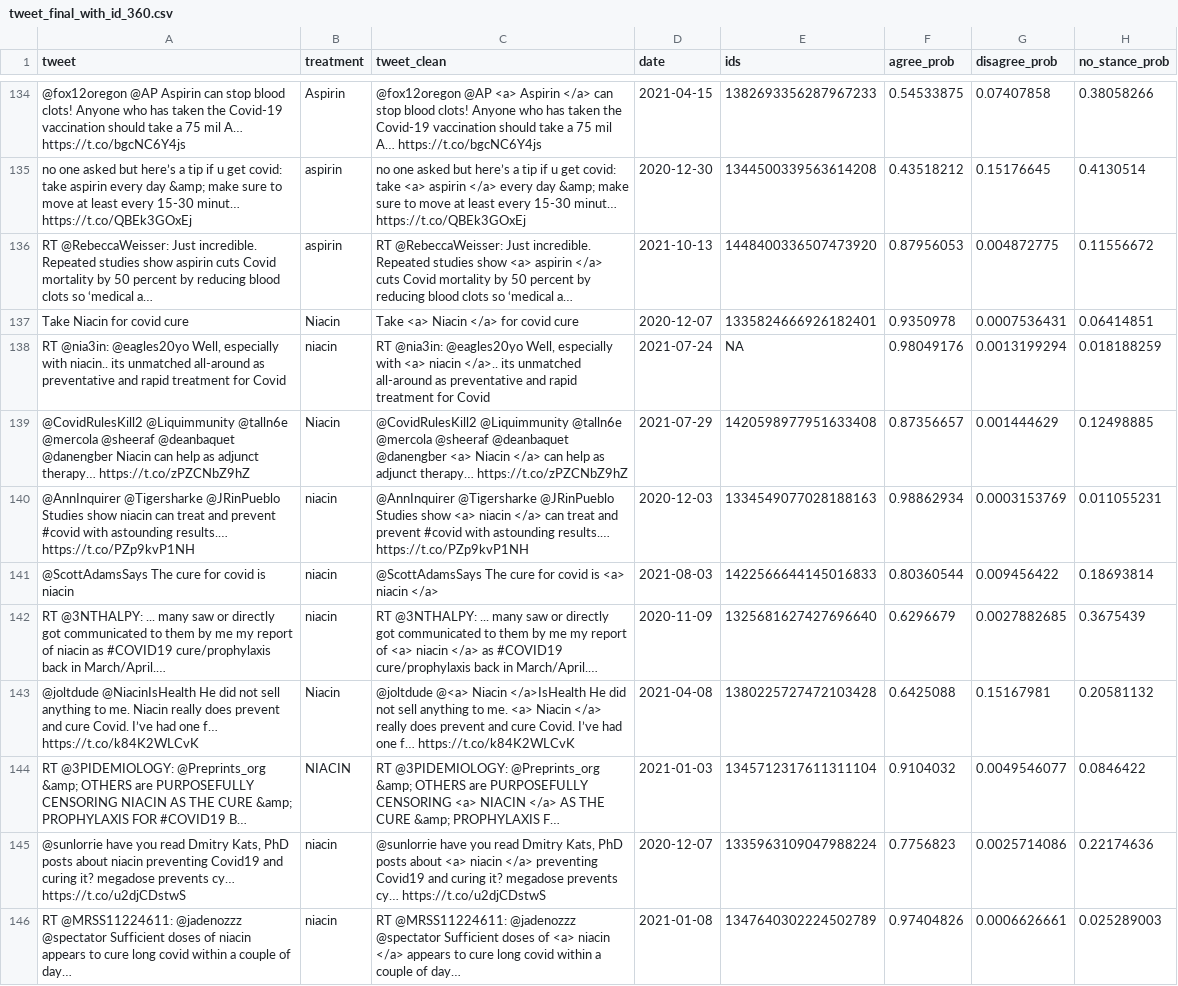
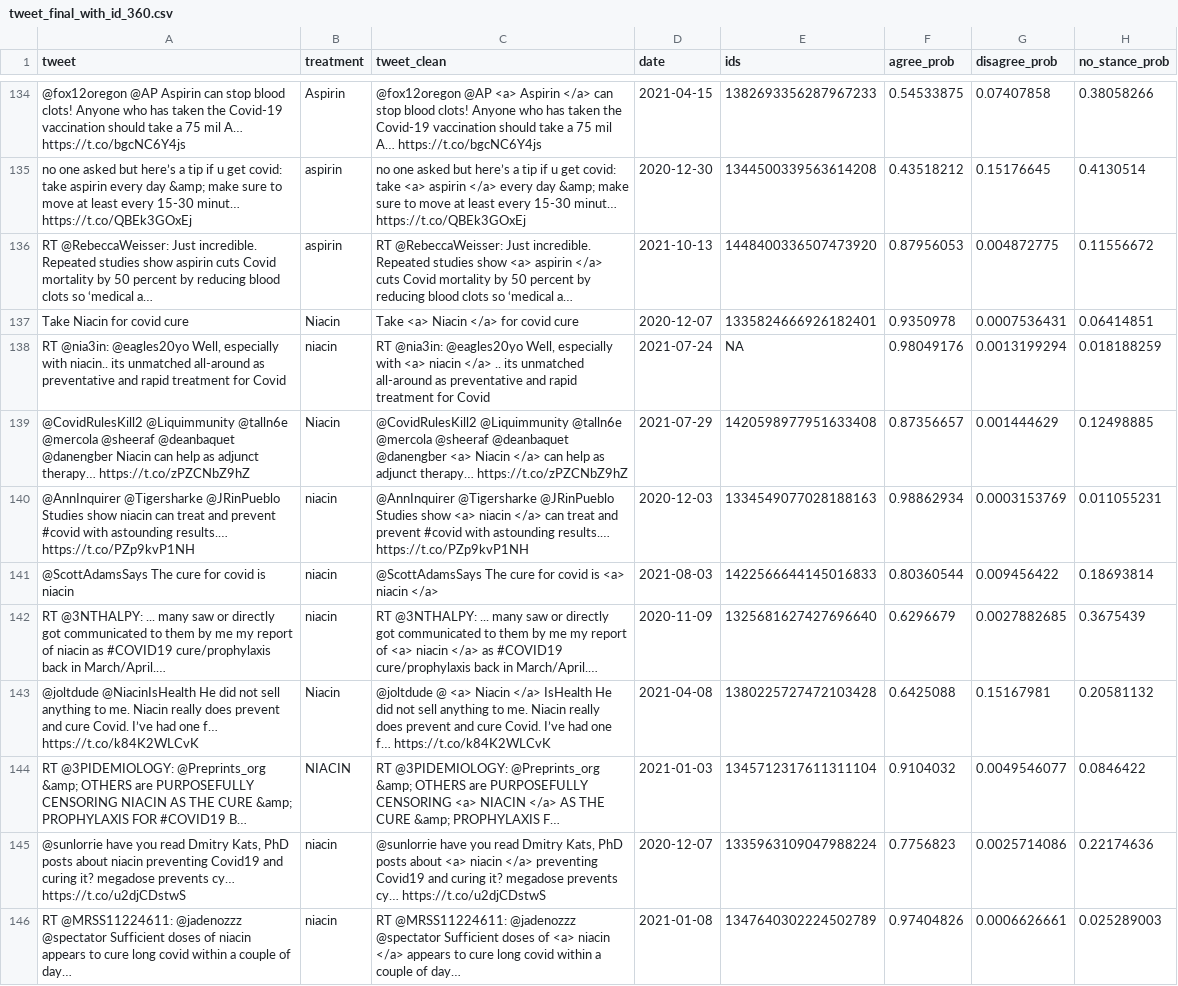
Before and after one commit to ethanm88/covid-misinformation-interface, a CSV file: LIME/tweet_final_with_id_360.csv, drawn as a sheet; only a part is shown, gaps mark what is left out; long unchanged cells end in …; the diff covers the shown part only; the diff names each change by its address in the sheet, - before the commit and + after, or states it on an @@ line.

```diff
--- a/LIME/tweet_final_with_id_360.csv
+++ b/LIME/tweet_final_with_id_360.csv
-C138 (tweet_clean): …<a> niacin </a>.. its unmatched…
+C138 (tweet_clean): …<a> niacin </a> .. its unmatched…
-C143 (tweet_clean): @joltdude @<a> Niacin </a>IsHealth He did not sell anything to me. <a> Niacin </a> really does…
+C143 (tweet_clean): @joltdude @ <a> Niacin </a> IsHealth He did not sell anything to me. Niacin really does…
```
Also changed, not shown: 96 edited cells elsewhere in this file, LIME/tweet_lime_withid.csv, data/tweet_lime_withid.csv.
